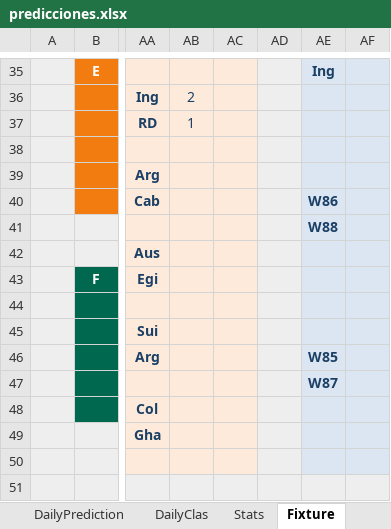
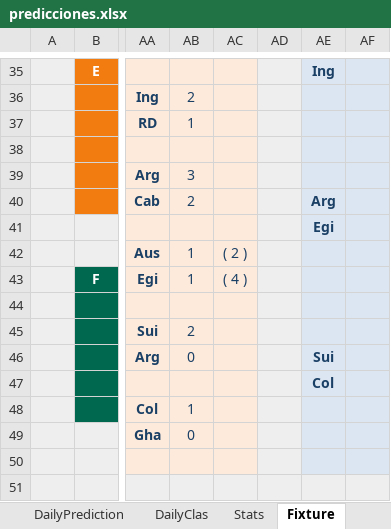
Before and after one commit to luis-dpm/Porra-mundial-2026, an Excel workbook: source/predicciones.xlsx, sheet Fixture, drawn as a sheet; only a part is shown, gaps mark what is left out; values as stored, in another font and other column widths than the file's, no borders; conditional formats not drawn; the diff covers the shown part only; the diff names each change by its address in the sheet, - before the commit and + after, or states it on an @@ line.

```diff
--- a/source/predicciones.xlsx (sheet Fixture)
+++ b/source/predicciones.xlsx (sheet Fixture)
-AB39: (empty)
+AB39: 3
-AB40: (empty)
+AB40: 2
-AE40: W86
+AE40: Arg
-AE41: W88
+AE41: Egi
-AB42:AB43: (empty)
+AB42:AB43: 1
-AC42: (empty)
+AC42: ( 2 )
-AC43: (empty)
+AC43: ( 4 )
-AB45: (empty)
+AB45: 2
-AB46: (empty)
+AB46: 0
-AE46: W85
+AE46: Sui
-AE47: W87
+AE47: Col
-AB48: (empty)
+AB48: 1
-AB49: (empty)
+AB49: 0
```
Also changed, not shown: 12 edited cells elsewhere in this sheet, sheet ADMIN, sheet DailyClas, sheet CLAS, sheet WORLDCUP, sheet DailyPrediction, sheet Stats, 1 more sheet, formulas that keep their value, hidden cells, charts or pictures.
